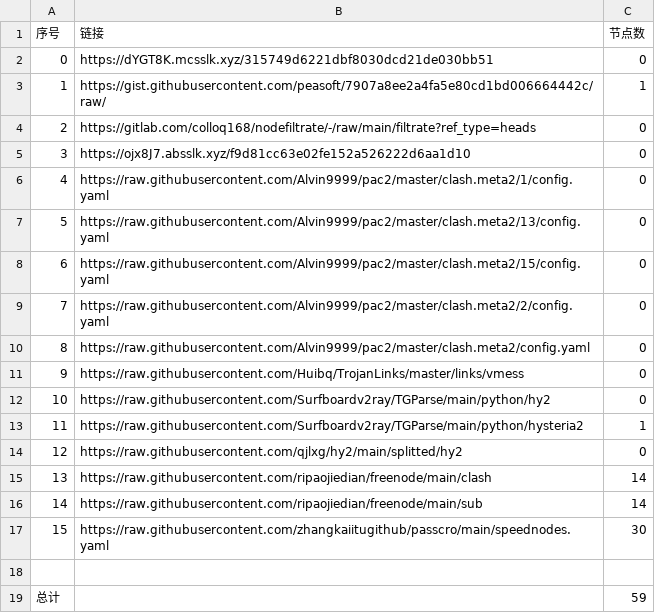
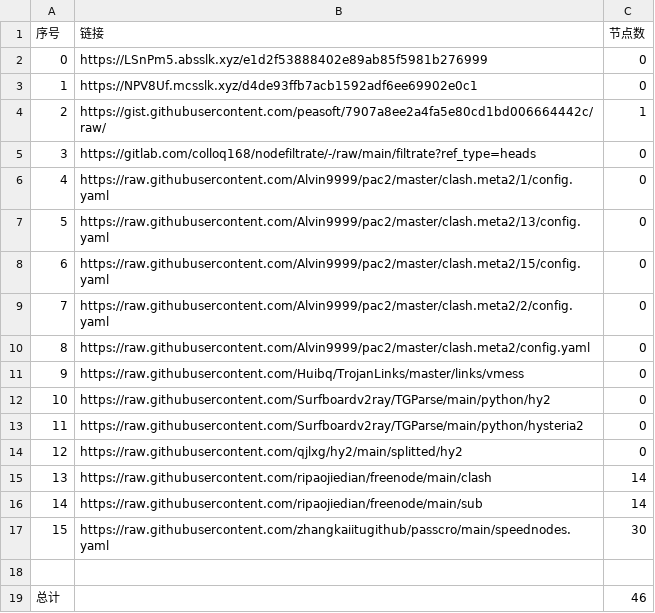
Before and after one commit to gp5061127/NoMoreWalls, a CSV file: list_result.csv, drawn as a sheet; removed rows and columns are numbered as before the commit, all else as after; the diff names each change by its address in the sheet, - before the commit and + after, or states it on an @@ line.

```diff
--- a/list_result.csv
+++ b/list_result.csv
+row 2: 0 | https://LSnPm5.absslk.xyz/e1d2f53888402e89ab85f5981b276999 | 0
@@ column A (序号) renumbered between rows 3 and 5 @@
-B3 (链接): https://dYGT8K.mcsslk.xyz/315749d6221dbf8030dcd21de030bb51
+B3 (链接): https://NPV8Uf.mcsslk.xyz/d4de93ffb7acb1592adf6ee69902e0c1
-row 5: 3 | https://ojx8J7.absslk.xyz/f9d81cc63e02fe152a526222d6aa1d10 | 0
-C13 (节点数): 1
+C13 (节点数): 0
-C19 (节点数): 59
+C19 (节点数): 46
```
Also changed, not shown: 15 other files.
